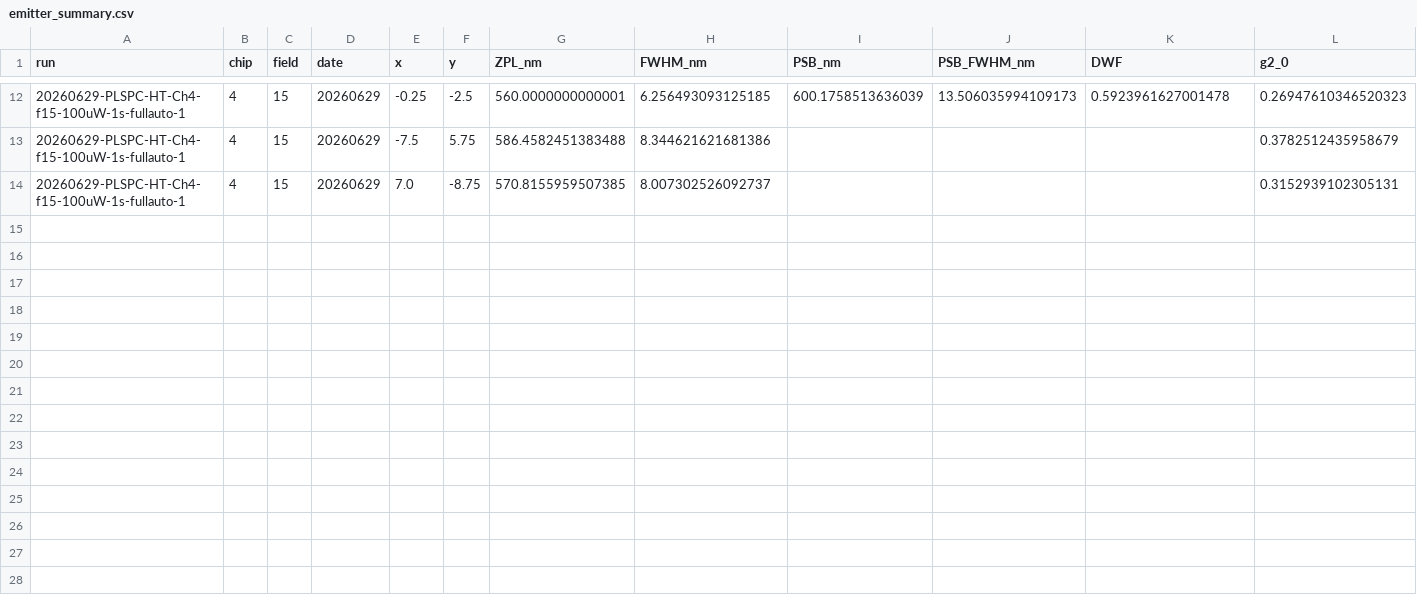
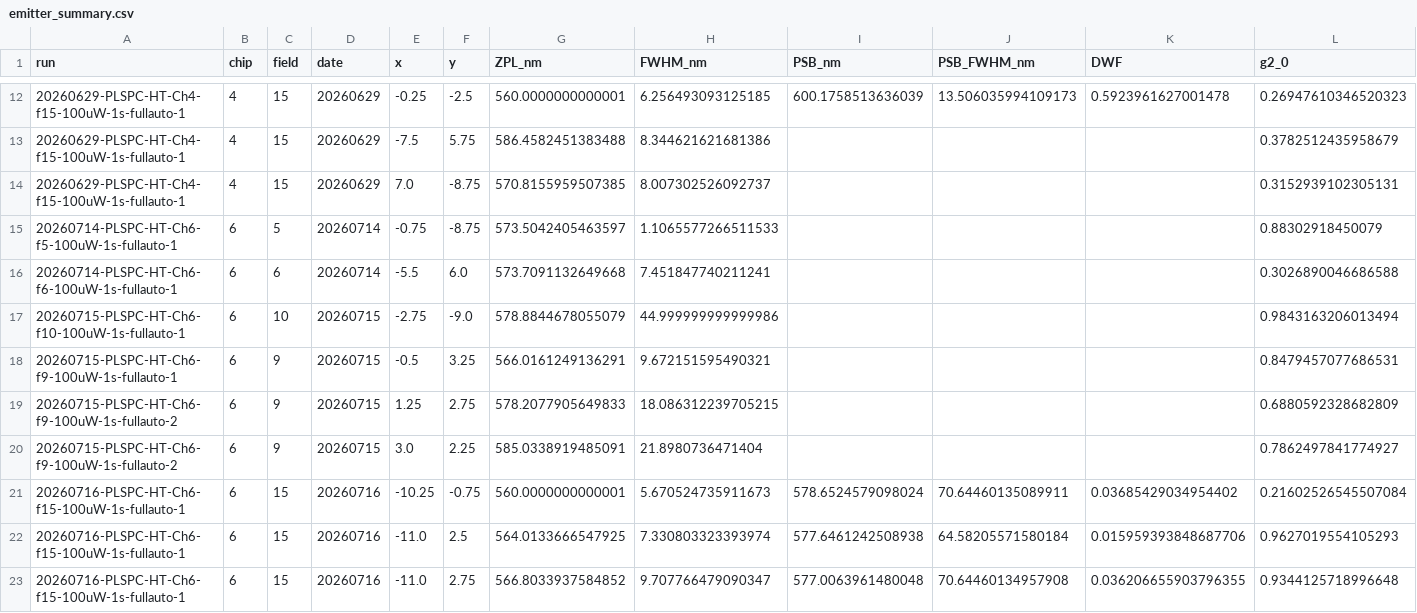
Before and after one commit to shuhul/SPE_Automation, a CSV file: analysis_output/emitter_summary.csv, drawn as a sheet; only a part is shown, gaps mark what is left out; rows hold the shown columns only; the diff covers the shown part only; the diff names each change by its address in the sheet, - before the commit and + after, or states it on an @@ line.

```diff
--- a/analysis_output/emitter_summary.csv
+++ b/analysis_output/emitter_summary.csv
+row 15: 20260714-PLSPC-HT-Ch6-f5-100uW-1s-fullauto-1 | 6 | 5 | 20260714 | -0.75 | -8.75 | 573.5042405463597 | 1.1065577266511533 |  |  |  | 0.88302918450079
+row 16: 20260714-PLSPC-HT-Ch6-f6-100uW-1s-fullauto-1 | 6 | 6 | 20260714 | -5.5 | 6.0 | 573.7091132649668 | 7.451847740211241 |  |  |  | 0.3026890046686588
+row 17: 20260715-PLSPC-HT-Ch6-f10-100uW-1s-fullauto-1 | 6 | 10 | 20260715 | -2.75 | -9.0 | 578.8844678055079 | 44.999999999999986 |  |  |  | 0.9843163206013494
+row 18: 20260715-PLSPC-HT-Ch6-f9-100uW-1s-fullauto-1 | 6 | 9 | 20260715 | -0.5 | 3.25 | 566.0161249136291 | 9.672151595490321 |  |  |  | 0.8479457077686531
+row 19: 20260715-PLSPC-HT-Ch6-f9-100uW-1s-fullauto-2 | 6 | 9 | 20260715 | 1.25 | 2.75 | 578.2077905649833 | 18.086312239705215 |  |  |  | 0.6880592328682809
+row 20: 20260715-PLSPC-HT-Ch6-f9-100uW-1s-fullauto-2 | 6 | 9 | 20260715 | 3.0 | 2.25 | 585.0338919485091 | 21.8980736471404 |  |  |  | 0.7862497841774927
+row 21: 20260716-PLSPC-HT-Ch6-f15-100uW-1s-fullauto-1 | 6 | 15 | 20260716 | -10.25 | -0.75 | 560.0000000000001 | 5.670524735911673 | 578.6524579098024 | 70.64460135089911 | 0.03685429034954402 | 0.21602526545507084
+row 22: 20260716-PLSPC-HT-Ch6-f15-100uW-1s-fullauto-1 | 6 | 15 | 20260716 | -11.0 | 2.5 | 564.0133666547925 | 7.330803323393974 | 577.6461242508938 | 64.58205571580184 | 0.015959393848687706 | 0.9627019554105293
+row 23: 20260716-PLSPC-HT-Ch6-f15-100uW-1s-fullauto-1 | 6 | 15 | 20260716 | -11.0 | 2.75 | 566.8033937584852 | 9.707766479090347 | 577.0063961480048 | 70.64460134957908 | 0.036206655903796355 | 0.9344125718996648
```
Also changed, not shown: 9 added rows elsewhere in this file, autofocus_results.csv, 13 other files.
